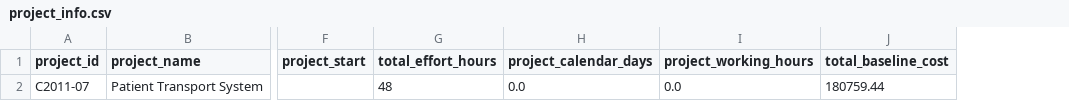
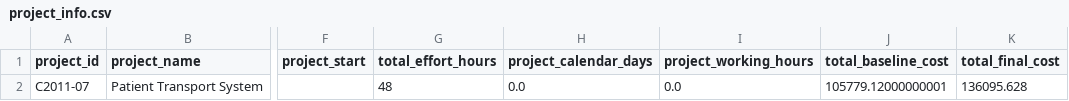
Before and after one commit to ntduyit2023/Logistics-Project-Progress-Cost-Management, a CSV file: ai_pipeline/data/processed/C2011-07/project_info.csv, drawn as a sheet; only a part is shown, gaps mark what is left out; the diff names each change by its address in the sheet, - before the commit and + after, or states it on an @@ line.

Commit message:
feat: implement cost modeling pipeline and project metadata extraction scripts

```diff
--- a/ai_pipeline/data/processed/C2011-07/project_info.csv
+++ b/ai_pipeline/data/processed/C2011-07/project_info.csv
+column K (total_final_cost), row 2: 136095.628
-J2 (total_baseline_cost): 180759.44
+J2 (total_baseline_cost): 105779.12000000001
```
Also changed, not shown: ai_pipeline/data/processed/C2012-04/project_info.csv, ai_pipeline/data/processed/C2018-09/project_info.csv, 4 other files.
